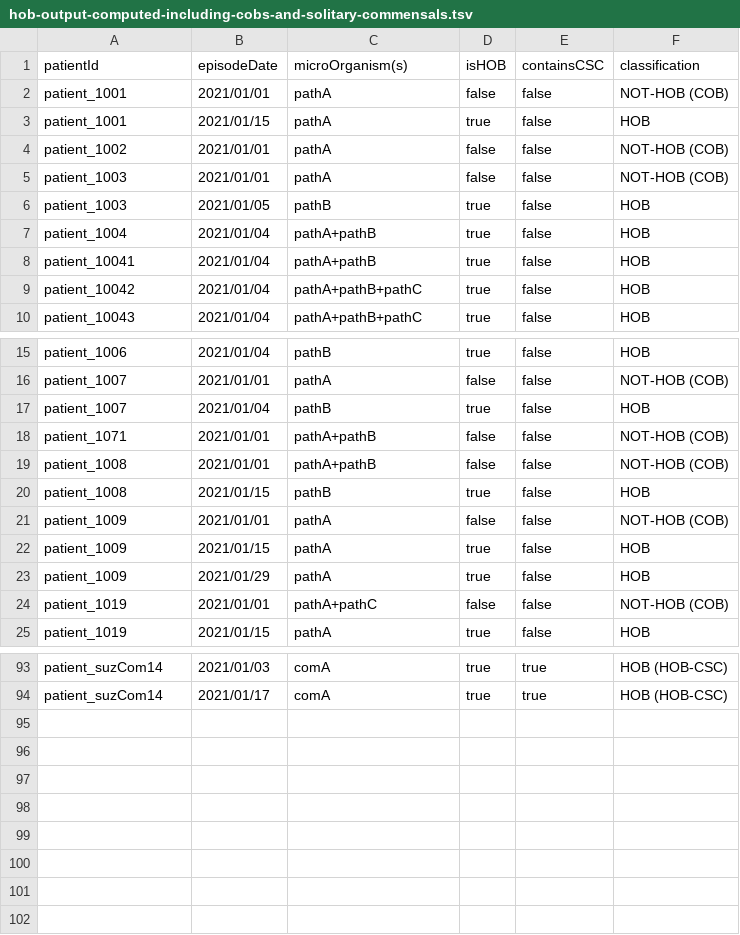
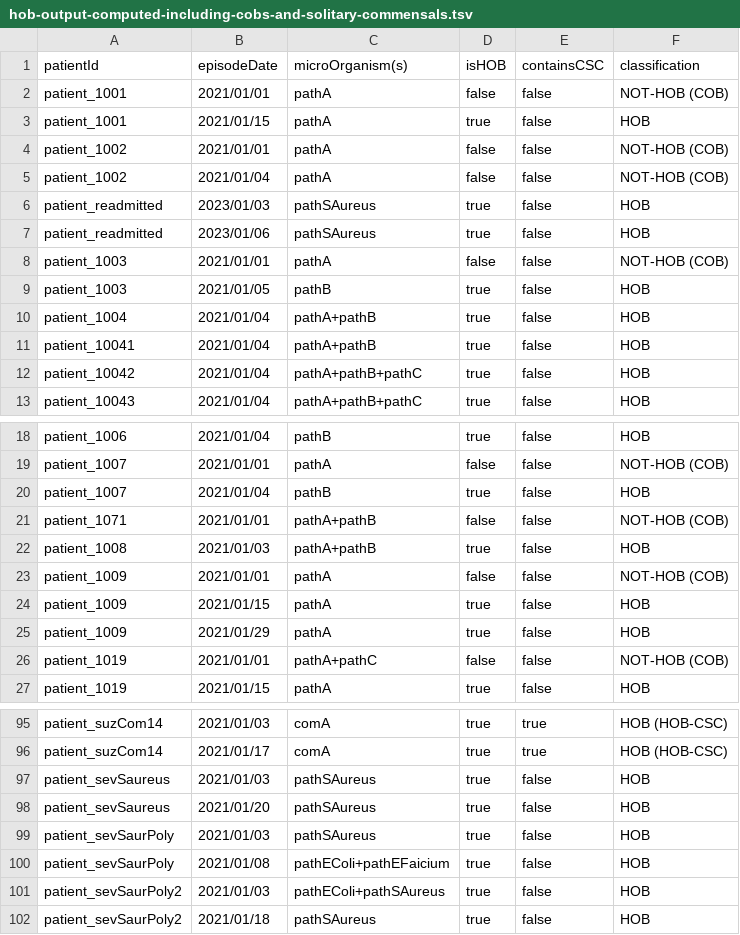
Before and after one commit to ddtxra/bsi-algo, a TSV file: praise-mds/hob-output-computed-including-cobs-and-solitary-commensals.tsv, drawn as a sheet; only a part is shown, gaps mark what is left out.

```diff
--- a/praise-mds/hob-output-computed-including-cobs-and-solitary-commensals.tsv
+++ b/praise-mds/hob-output-computed-including-cobs-and-solitary-commensals.tsv
@@ -4,2 +4,5 @@ patient_1001	2021/01/15	pathA	true	false	HOB
 patient_1002	2021/01/01	pathA	false	false	NOT-HOB (COB)
+patient_1002	2021/01/04	pathA	false	false	NOT-HOB (COB)
+patient_readmitted	2023/01/03	pathSAureus	true	false	HOB
+patient_readmitted	2023/01/06	pathSAureus	true	false	HOB
 patient_1003	2021/01/01	pathA	false	false	NOT-HOB (COB)
@@ -18,4 +21,3 @@ patient_1007	2021/01/04	pathB	true	false	HOB
 patient_1071	2021/01/01	pathA+pathB	false	false	NOT-HOB (COB)
-patient_1008	2021/01/01	pathA+pathB	false	false	NOT-HOB (COB)
-patient_1008	2021/01/15	pathB	true	false	HOB
+patient_1008	2021/01/03	pathA+pathB	true	false	HOB
 patient_1009	2021/01/01	pathA	false	false	NOT-HOB (COB)
@@ -94 +96,7 @@ patient_suzCom14	2021/01/03	comA	true	true	HOB (HOB-CSC)
 patient_suzCom14	2021/01/17	comA	true	true	HOB (HOB-CSC)
+patient_sevSaureus	2021/01/03	pathSAureus	true	false	HOB
+patient_sevSaureus	2021/01/20	pathSAureus	true	false	HOB
+patient_sevSaurPoly	2021/01/03	pathSAureus	true	false	HOB
+patient_sevSaurPoly	2021/01/08	pathEColi+pathEFaicium	true	false	HOB
+patient_sevSaurPoly2	2021/01/03	pathEColi+pathSAureus	true	false	HOB
+patient_sevSaurPoly2	2021/01/18	pathSAureus	true	false	HOB
```
Also changed, not shown: praise-mds/blood-cultures-input.tsv, praise-mds/hob-output-computed-hobs-only.tsv, 2 other files.
